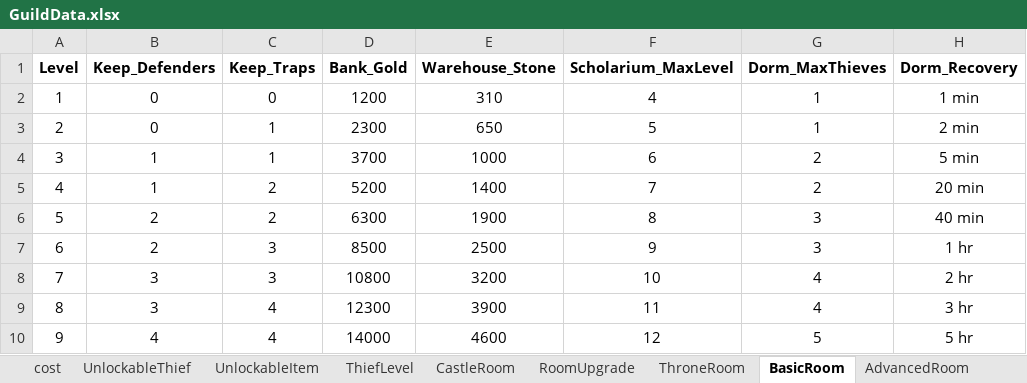
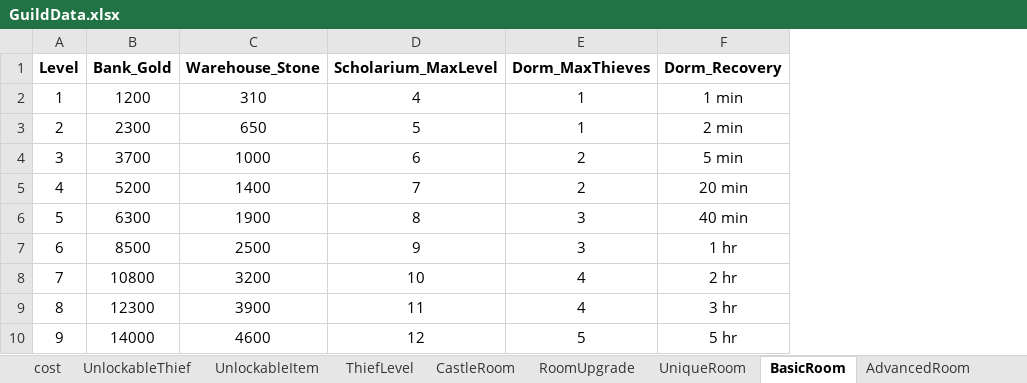
Before and after one commit to PhilBusko/ThievesGuild, an Excel workbook: backend/emporium/data/GuildData.xlsx, sheet BasicRoom, drawn as a sheet; only a part is shown; values as stored, in another font and other column widths than the file's, no borders; the diff names each change by its address in the sheet, - before the commit and + after, or states it on an @@ line.

```diff
--- a/backend/emporium/data/GuildData.xlsx (sheet BasicRoom)
+++ b/backend/emporium/data/GuildData.xlsx (sheet BasicRoom)
-sheet tab: ThroneRoom
+sheet tab: UniqueRoom
-column B (Keep_Defenders), rows 2-10: 0 | 0 | 1 | 1 | 2 | 2 | 3 | 3 | 4
-column C (Keep_Traps), rows 2-10: 0 | 1 | 1 | 2 | 2 | 3 | 3 | 4 | 4
```
Also changed, not shown: sheet UniqueRoom, sheet CastleRoom, 17 other files.
